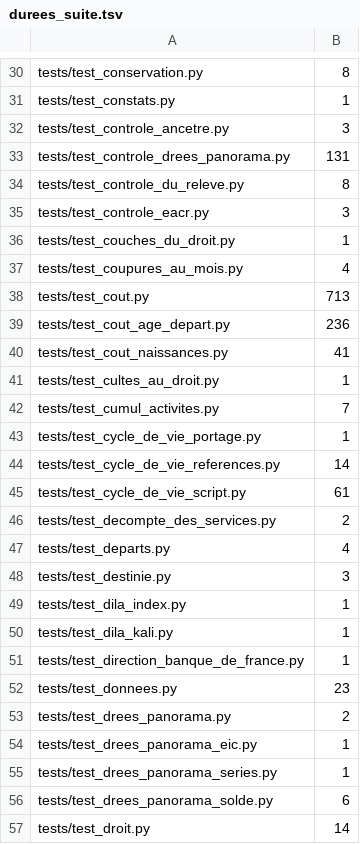
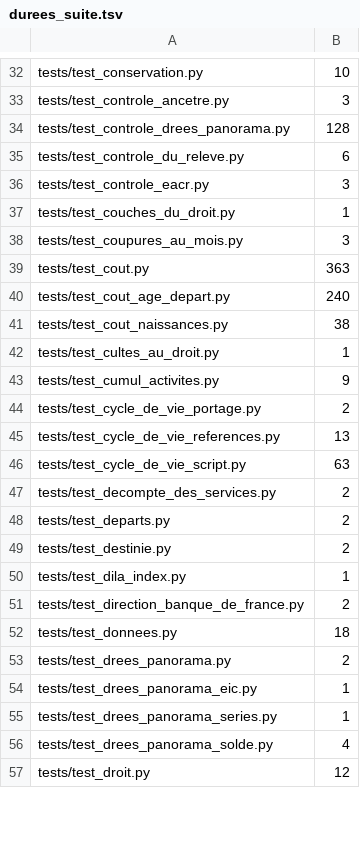
Before and after one commit to g-pliberal/retraitecomptenotionelle, a TSV file: .github/durees_suite.tsv, drawn as a sheet; only a part is shown, gaps mark what is left out; removed rows and columns are numbered as before the commit, all else as after; the diff covers the shown part only; the diff names each change by its address in the sheet, - before the commit and + after, or states it on an @@ line.

```diff
--- a/.github/durees_suite.tsv
+++ b/.github/durees_suite.tsv
-B32: 8
+B32: 10
-row 31: tests/test_constats.py | 1
-B34: 131
+B34: 128
-B35: 8
+B35: 6
-B38: 4
+B38: 3
-B39: 713
+B39: 363
-B40: 236
+B40: 240
-B41: 41
+B41: 38
-B43: 7
+B43: 9
-B44: 1
+B44: 2
-B45: 14
+B45: 13
-B46: 61
+B46: 63
-B48: 4
+B48: 2
-B49: 3
+B49: 2
-row 50: tests/test_dila_kali.py | 1
-B51: 1
+B51: 2
-B52: 23
+B52: 18
-B56: 6
+B56: 4
-B57: 14
+B57: 12
```
Also changed, not shown: 8 added rows, 1 removed row and 93 edited cells elsewhere in this file, .github/verdicts.tsv, 7 other files.
